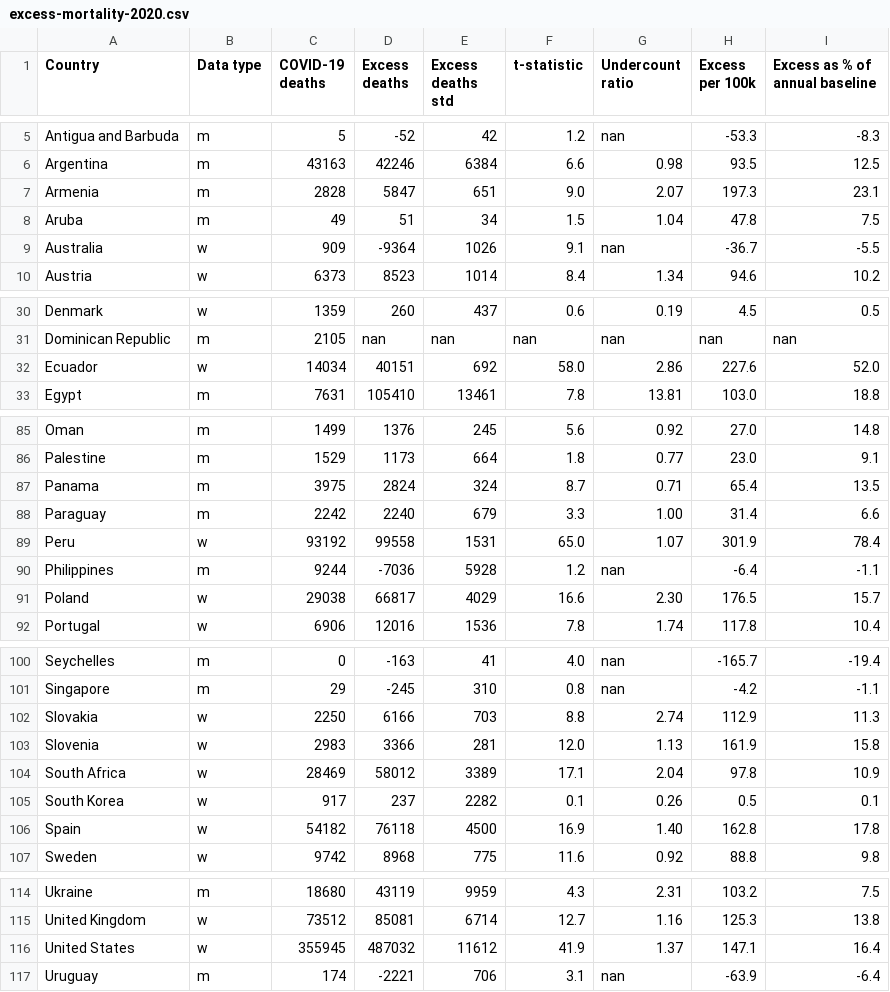
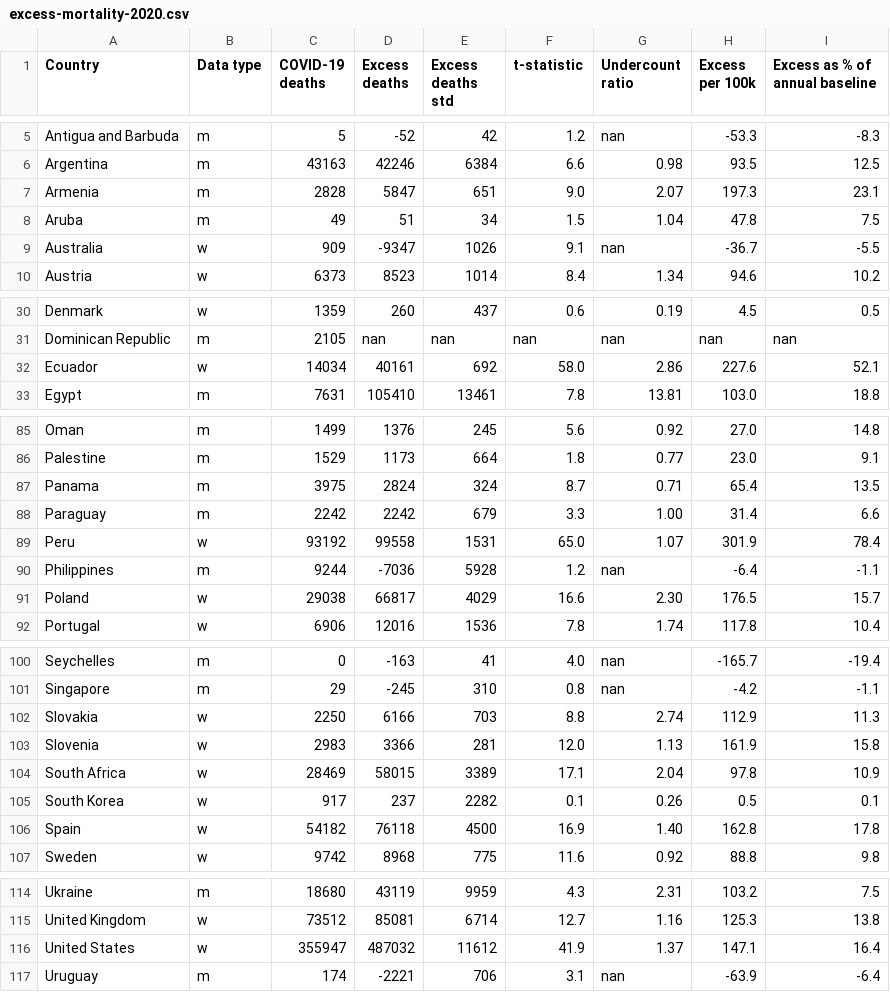
Before and after one commit to dkobak/excess-mortality, a CSV file: excess-mortality-2020.csv, drawn as a sheet; only a part is shown, gaps mark what is left out.

```diff
--- a/excess-mortality-2020.csv
+++ b/excess-mortality-2020.csv
@@ -8,3 +8,3 @@ Armenia,m,2828,5847,651,9.0,2.07,197.3,23.1
 Aruba,m,49,51,34,1.5,1.04,47.8,7.5
-Australia,w,909,-9364,1026,9.1,nan,-36.7,-5.5
+Australia,w,909,-9347,1026,9.1,nan,-36.7,-5.5
 Austria,w,6373,8523,1014,8.4,1.34,94.6,10.2
@@ -31,3 +31,3 @@ Denmark,w,1359,260,437,0.6,0.19,4.5,0.5
 Dominican Republic,m,2105,nan,nan,nan,nan,nan,nan
-Ecuador,w,14034,40151,692,58.0,2.86,227.6,52.0
+Ecuador,w,14034,40161,692,58.0,2.86,227.6,52.1
 Egypt,m,7631,105410,13461,7.8,13.81,103.0,18.8
@@ -87,3 +87,3 @@ Palestine,m,1529,1173,664,1.8,0.77,23.0,9.1
 Panama,m,3975,2824,324,8.7,0.71,65.4,13.5
-Paraguay,m,2242,2240,679,3.3,1.00,31.4,6.6
+Paraguay,m,2242,2242,679,3.3,1.00,31.4,6.6
 Peru,w,93192,99558,1531,65.0,1.07,301.9,78.4
@@ -103,3 +103,3 @@ Slovakia,w,2250,6166,703,8.8,2.74,112.9,11.3
 Slovenia,w,2983,3366,281,12.0,1.13,161.9,15.8
-South Africa,w,28469,58012,3389,17.1,2.04,97.8,10.9
+South Africa,w,28469,58015,3389,17.1,2.04,97.8,10.9
 South Korea,w,917,237,2282,0.1,0.26,0.5,0.1
@@ -115,3 +115,3 @@ Ukraine,m,18680,43119,9959,4.3,2.31,103.2,7.5
 United Kingdom,w,73512,85081,6714,12.7,1.16,125.3,13.8
-United States,w,355945,487032,11612,41.9,1.37,147.1,16.4
+United States,w,355947,487032,11612,41.9,1.37,147.1,16.4
 Uruguay,m,174,-2221,706,3.1,nan,-63.9,-6.4
```
Also changed, not shown: excess-mortality-timeseries.csv, excess-mortality.csv, 50 other files.
